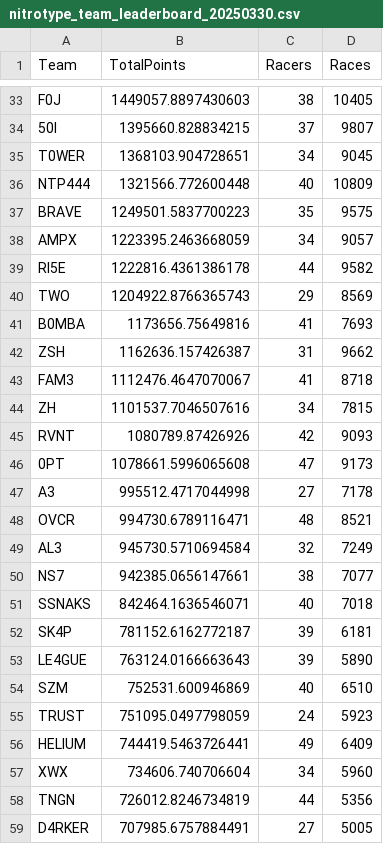
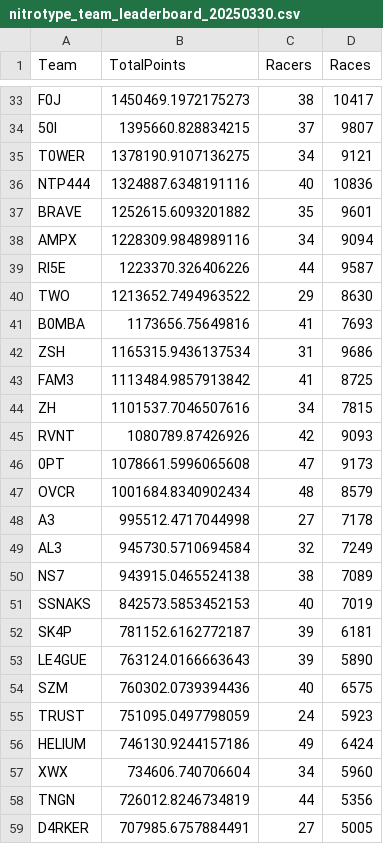
Before and after one commit to theoneitrox/nitrotypelb, a CSV file: csv_archive/nitrotype_team_leaderboard_20250330.csv, drawn as a sheet; only a part is shown, gaps mark what is left out; removed rows and columns are numbered as before the commit, all else as after; the diff covers the shown part only; the diff names each change by its address in the sheet, - before the commit and + after, or states it on an @@ line.

```diff
--- a/csv_archive/nitrotype_team_leaderboard_20250330.csv
+++ b/csv_archive/nitrotype_team_leaderboard_20250330.csv
-B33 (TotalPoints): 1449057.8897430603
+B33 (TotalPoints): 1450469.1972175273
-D33 (Races): 10405
+D33 (Races): 10417
-B35 (TotalPoints): 1368103.904728651
+B35 (TotalPoints): 1378190.9107136275
-D35 (Races): 9045
+D35 (Races): 9121
-B36 (TotalPoints): 1321566.772600448
+B36 (TotalPoints): 1324887.6348191116
-D36 (Races): 10809
+D36 (Races): 10836
-B37 (TotalPoints): 1249501.5837700223
+B37 (TotalPoints): 1252615.6093201882
-D37 (Races): 9575
+D37 (Races): 9601
-B38 (TotalPoints): 1223395.2463668059
+B38 (TotalPoints): 1228309.9848989116
-D38 (Races): 9057
+D38 (Races): 9094
-B39 (TotalPoints): 1222816.4361386178
+B39 (TotalPoints): 1223370.326406226
-D39 (Races): 9582
+D39 (Races): 9587
-B40 (TotalPoints): 1204922.8766365743
+B40 (TotalPoints): 1213652.7494963522
-D40 (Races): 8569
+D40 (Races): 8630
-B42 (TotalPoints): 1162636.157426387
+B42 (TotalPoints): 1165315.9436137534
-D42 (Races): 9662
+D42 (Races): 9686
-B43 (TotalPoints): 1112476.4647070067
+B43 (TotalPoints): 1113484.9857913842
-D43 (Races): 8718
+D43 (Races): 8725
+row 47: OVCR | 1001684.8340902434 | 48 | 8579
-row 48: OVCR | 994730.6789116471 | 48 | 8521
-B50 (TotalPoints): 942385.0656147661
+B50 (TotalPoints): 943915.0465524138
-D50 (Races): 7077
+D50 (Races): 7089
-B51 (TotalPoints): 842464.1636546071
+B51 (TotalPoints): 842573.5853452153
-D51 (Races): 7018
+D51 (Races): 7019
-B54 (TotalPoints): 752531.600946869
+B54 (TotalPoints): 760302.0739394436
-D54 (Races): 6510
+D54 (Races): 6575
-B56 (TotalPoints): 744419.5463726441
+B56 (TotalPoints): 746130.9244157186
-D56 (Races): 6409
+D56 (Races): 6424
```
Also changed, not shown: 4 added rows, 4 removed rows and 91 edited cells elsewhere in this file, csv_archive/nitrotype_season_leaderboard_20250330.csv, 1 other file.
